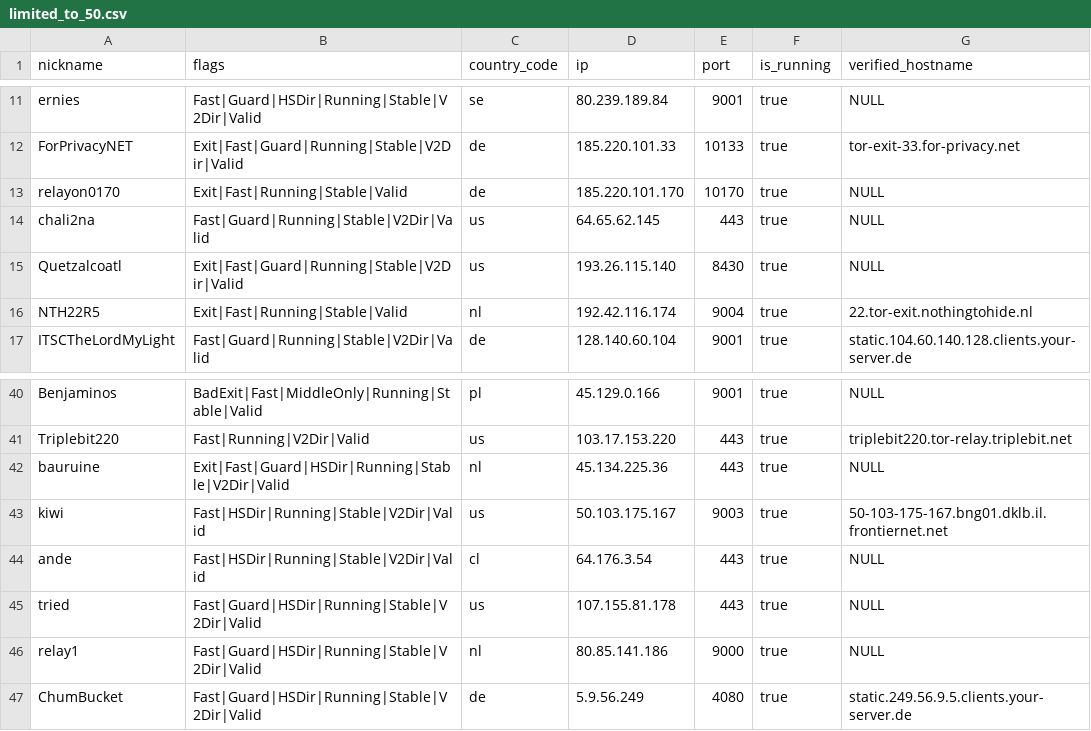
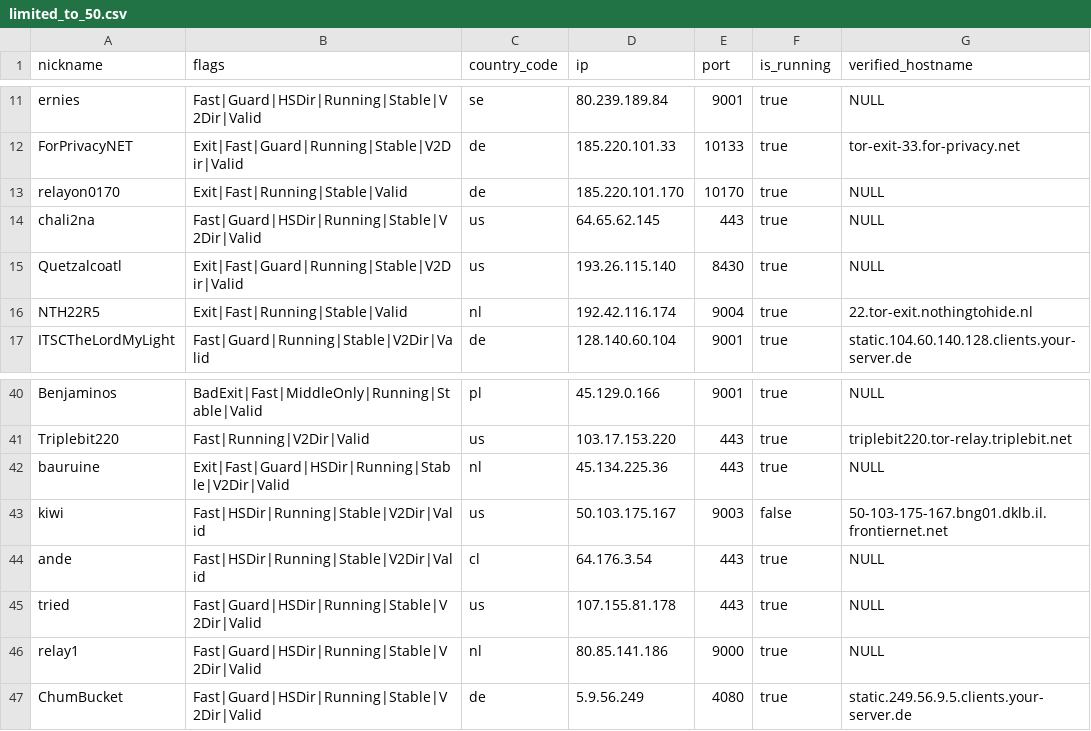
Before and after one commit to cgiamp/123-test-abort, a CSV file: limited_to_50.csv, drawn as a sheet; only a part is shown, gaps mark what is left out.

```diff
--- a/limited_to_50.csv
+++ b/limited_to_50.csv
@@ -13,3 +13,3 @@
 "relayon0170","Exit|Fast|Running|Stable|Valid","de","185.220.101.170","10170",true,"NULL"
-"chali2na","Fast|Guard|Running|Stable|V2Dir|Valid","us","64.65.62.145","443",true,"NULL"
+"chali2na","Fast|Guard|HSDir|Running|Stable|V2Dir|Valid","us","64.65.62.145","443",true,"NULL"
 "Quetzalcoatl","Exit|Fast|Guard|Running|Stable|V2Dir|Valid","us","193.26.115.140","8430",true,"NULL"
@@ -42,3 +42,3 @@
 "bauruine","Exit|Fast|Guard|HSDir|Running|Stable|V2Dir|Valid","nl","45.134.225.36","443",true,"NULL"
-"kiwi","Fast|HSDir|Running|Stable|V2Dir|Valid","us","50.103.175.167","9003",true,"50-103-175-167.bng01.dklb.il.frontiernet.net"
+"kiwi","Fast|HSDir|Running|Stable|V2Dir|Valid","us","50.103.175.167","9003",false,"50-103-175-167.bng01.dklb.il.frontiernet.net"
 "ande","Fast|HSDir|Running|Stable|V2Dir|Valid","cl","64.176.3.54","443",true,"NULL"
```
Also changed, not shown: tor_feed.csv, 1 other file.
